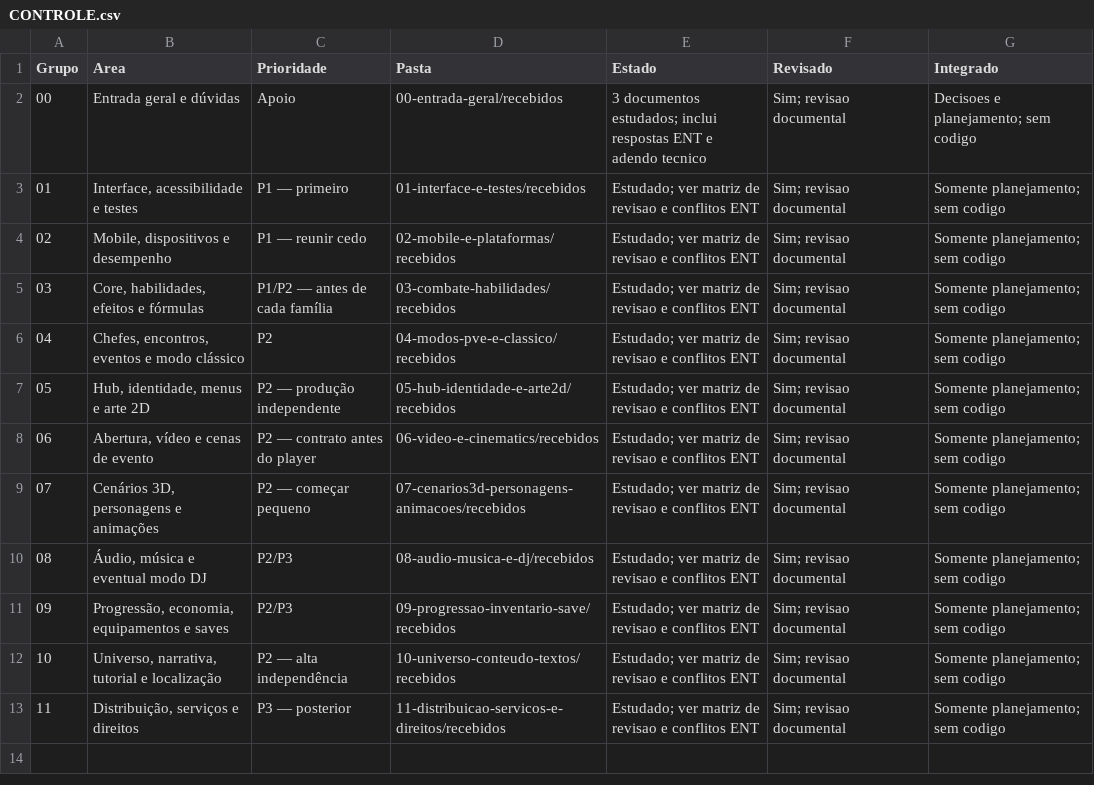
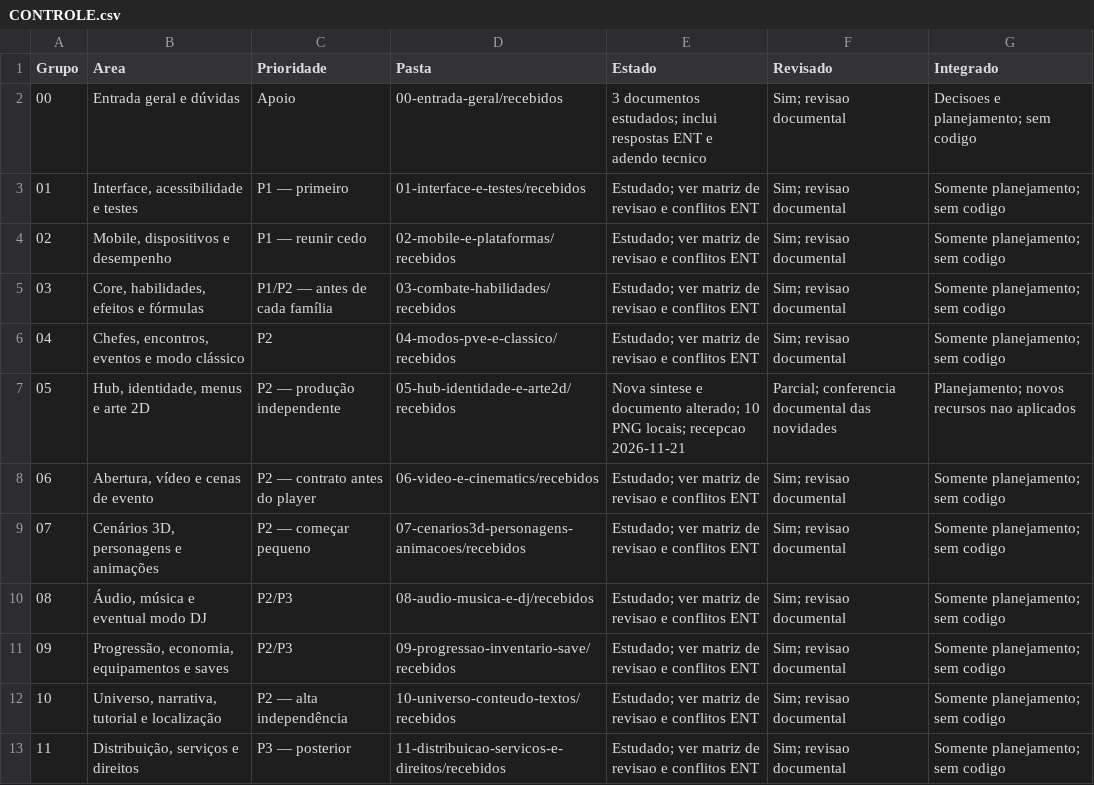
Before and after one commit to FelipeWolves/rpg-urbano, a CSV file: entregas/CONTROLE.csv, drawn as a sheet.

```diff
--- a/entregas/CONTROLE.csv
+++ b/entregas/CONTROLE.csv
@@ -6,3 +6,3 @@
 "04","Chefes, encontros, eventos e modo clássico","P2","04-modos-pve-e-classico/recebidos","Estudado; ver matriz de revisao e conflitos ENT","Sim; revisao documental","Somente planejamento; sem codigo"
-"05","Hub, identidade, menus e arte 2D","P2 — produção independente","05-hub-identidade-e-arte2d/recebidos","Estudado; ver matriz de revisao e conflitos ENT","Sim; revisao documental","Somente planejamento; sem codigo"
+"05","Hub, identidade, menus e arte 2D","P2 — produção independente","05-hub-identidade-e-arte2d/recebidos","Nova sintese e documento alterado; 10 PNG locais; recepcao 2026-11-21","Parcial; conferencia documental das novidades","Planejamento; novos recursos nao aplicados"
 "06","Abertura, vídeo e cenas de evento","P2 — contrato antes do player","06-video-e-cinematics/recebidos","Estudado; ver matriz de revisao e conflitos ENT","Sim; revisao documental","Somente planejamento; sem codigo"
```
Also changed, not shown: entregas/RECEBIMENTO-HISTORICO.csv, entregas/RECEBIMENTO.csv, 37 other files.
